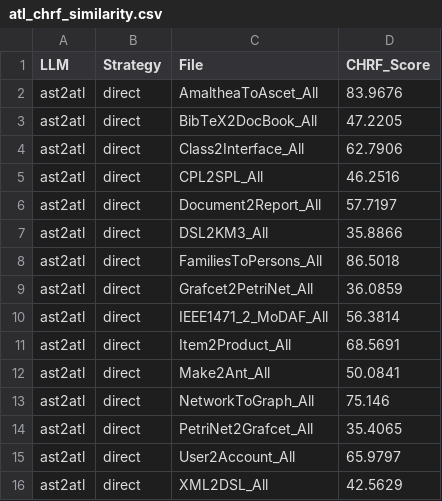
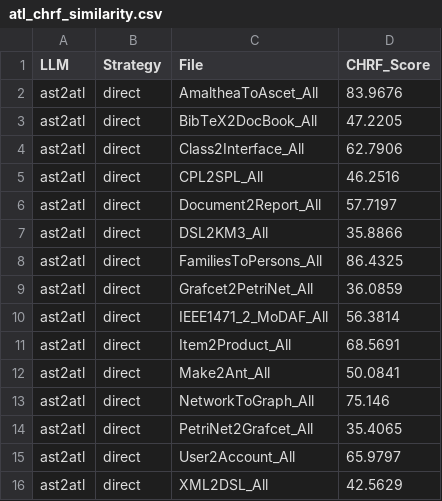
Before and after one commit to daohuyhoang06/LLM4ATL, a CSV file: LLM4ATL_neuro_symbolic/ATL_Parser/atl_chrf_similarity.csv, drawn as a sheet.

```diff
--- a/LLM4ATL_neuro_symbolic/ATL_Parser/atl_chrf_similarity.csv
+++ b/LLM4ATL_neuro_symbolic/ATL_Parser/atl_chrf_similarity.csv
@@ -7,3 +7,3 @@ ast2atl,direct,Document2Report_All,57.7197
 ast2atl,direct,DSL2KM3_All,35.8866
-ast2atl,direct,FamiliesToPersons_All,86.5018
+ast2atl,direct,FamiliesToPersons_All,86.4325
 ast2atl,direct,Grafcet2PetriNet_All,36.0859
```
Also changed, not shown: LLM4ATL_neuro_symbolic/ATL_Parser/atl_parser_chrf_results.csv, LLM4ATL_neuro_symbolic/ATL_Tests/atl_test_results.csv, 8 other files.
